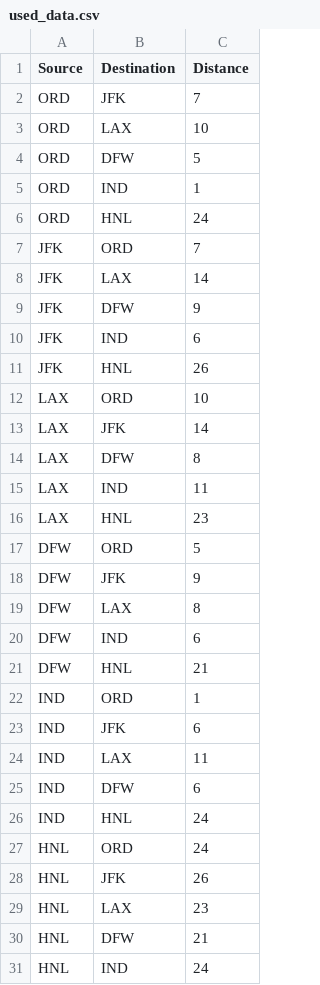
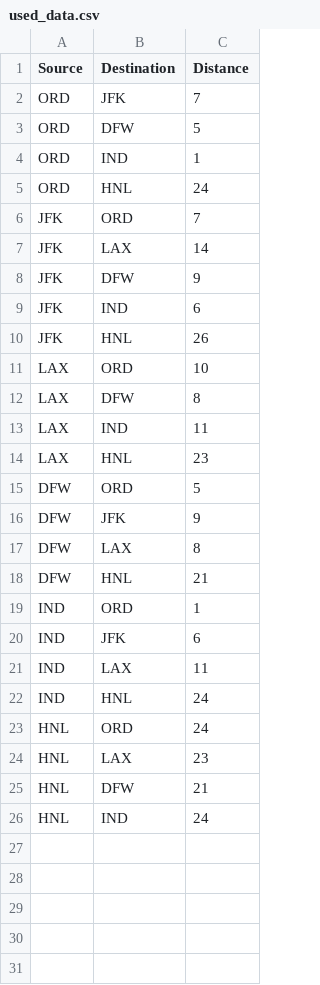
Before and after one commit to Michael200344/flights_project, a CSV file: dataFiles/used_data.csv, drawn as a sheet.

```diff
--- a/dataFiles/used_data.csv
+++ b/dataFiles/used_data.csv
@@ -2,3 +2,2 @@ Source, Destination, Distance
 ORD, JFK, 7
-ORD, LAX, 10
 ORD, DFW, 5
@@ -12,3 +11,2 @@ JFK, HNL, 26
 LAX, ORD, 10
-LAX, JFK, 14
 LAX, DFW, 8
@@ -19,3 +17,2 @@ DFW, JFK, 9
 DFW, LAX, 8
-DFW, IND, 6
 DFW, HNL, 21
@@ -24,6 +21,4 @@ IND, JFK, 6
 IND, LAX, 11
-IND, DFW, 6
 IND, HNL, 24
 HNL, ORD, 24
-HNL, JFK, 26
 HNL, LAX, 23
```
Also changed, not shown: 2 other files.
